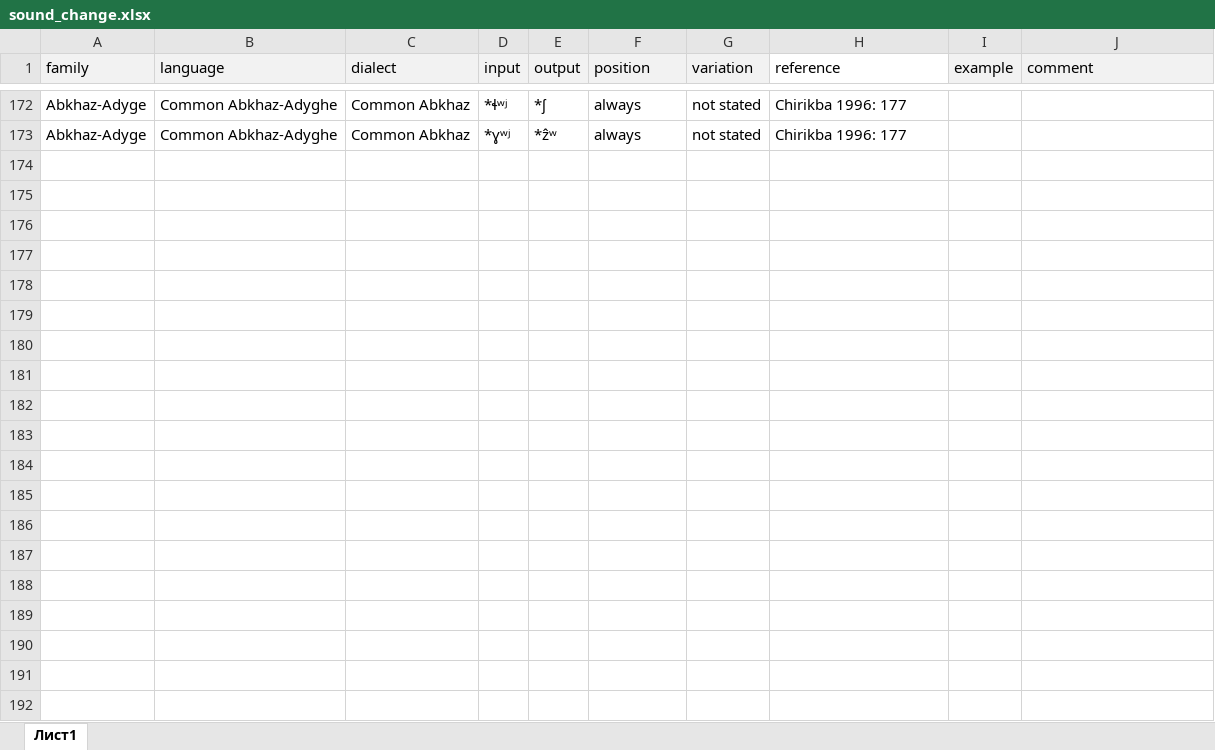
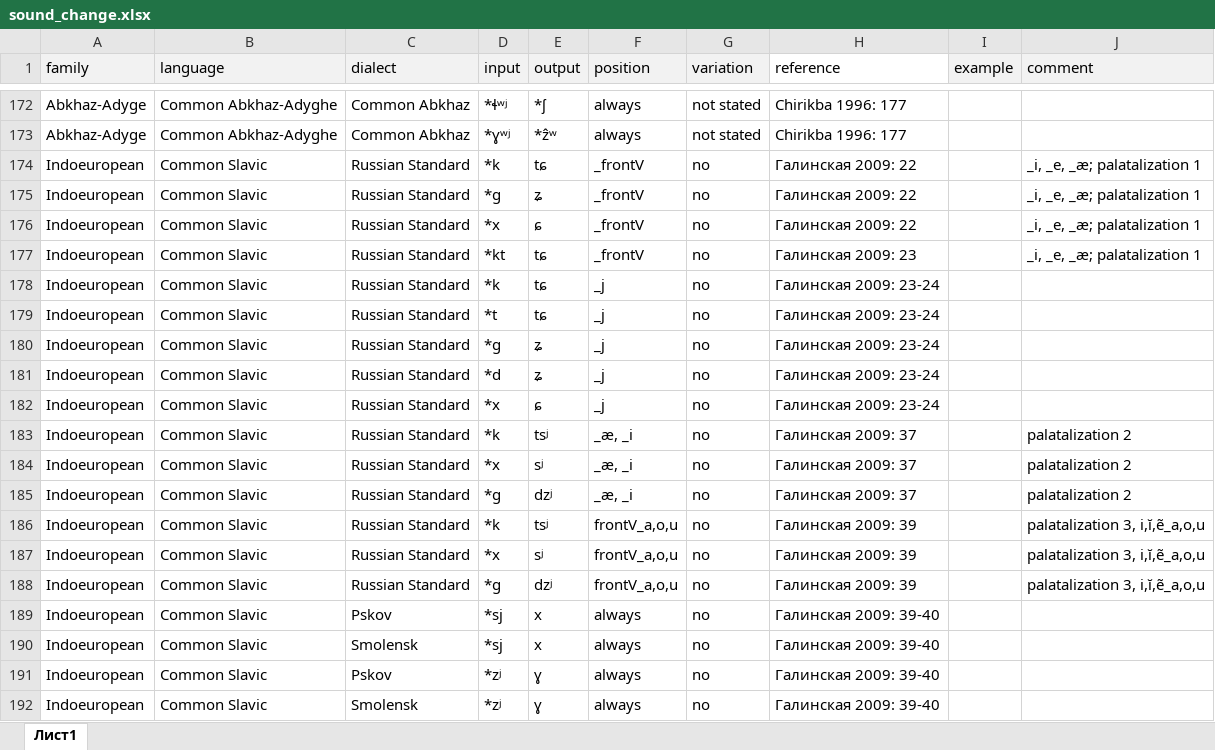
Before and after one commit to agricolamz/scsd, an Excel workbook: sound_change.xlsx, sheet Лист1, drawn as a sheet; only a part is shown, gaps mark what is left out; values as stored, in another font and other column widths than the file's, no borders; the diff names each change by its address in the sheet, - before the commit and + after, or states it on an @@ line.

```diff
--- a/sound_change.xlsx (sheet Лист1)
+++ b/sound_change.xlsx (sheet Лист1)
+row 174: Indoeuropean | Common Slavic | Russian Standard | *k | tɕ | _frontV | no | Галинская 2009: 22 |  | _i, _e, _æ; palatalization 1
+row 175: Indoeuropean | Common Slavic | Russian Standard | *g | ʑ | _frontV | no | Галинская 2009: 22 |  | _i, _e, _æ; palatalization 1
+row 176: Indoeuropean | Common Slavic | Russian Standard | *x | ɕ | _frontV | no | Галинская 2009: 22 |  | _i, _e, _æ; palatalization 1
+row 177: Indoeuropean | Common Slavic | Russian Standard | *kt | tɕ | _frontV | no | Галинская 2009: 23 |  | _i, _e, _æ; palatalization 1
+row 178: Indoeuropean | Common Slavic | Russian Standard | *k | tɕ | _j | no | Галинская 2009: 23-24
+row 179: Indoeuropean | Common Slavic | Russian Standard | *t | tɕ | _j | no | Галинская 2009: 23-24
+row 180: Indoeuropean | Common Slavic | Russian Standard | *g | ʑ | _j | no | Галинская 2009: 23-24
+row 181: Indoeuropean | Common Slavic | Russian Standard | *d | ʑ | _j | no | Галинская 2009: 23-24
+row 182: Indoeuropean | Common Slavic | Russian Standard | *x | ɕ | _j | no | Галинская 2009: 23-24
+row 183: Indoeuropean | Common Slavic | Russian Standard | *k | tsʲ | _æ, _i | no | Галинская 2009: 37 |  | palatalization 2
+row 184: Indoeuropean | Common Slavic | Russian Standard | *x | sʲ | _æ, _i | no | Галинская 2009: 37 |  | palatalization 2
+row 185: Indoeuropean | Common Slavic | Russian Standard | *g | dzʲ | _æ, _i | no | Галинская 2009: 37 |  | palatalization 2
+row 186: Indoeuropean | Common Slavic | Russian Standard | *k | tsʲ | frontV_a,o,u | no | Галинская 2009: 39 |  | palatalization 3, i,ĭ,ẽ_a,o,u
+row 187: Indoeuropean | Common Slavic | Russian Standard | *x | sʲ | frontV_a,o,u | no | Галинская 2009: 39 |  | palatalization 3, i,ĭ,ẽ_a,o,u
+row 188: Indoeuropean | Common Slavic | Russian Standard | *g | dzʲ | frontV_a,o,u | no | Галинская 2009: 39 |  | palatalization 3, i,ĭ,ẽ_a,o,u
+row 189: Indoeuropean | Common Slavic | Pskov | *sj | x | always | no | Галинская 2009: 39-40
+row 190: Indoeuropean | Common Slavic | Smolensk | *sj | x | always | no | Галинская 2009: 39-40
+row 191: Indoeuropean | Common Slavic | Pskov | *zʲ | ɣ | always | no | Галинская 2009: 39-40
+row 192: Indoeuropean | Common Slavic | Smolensk | *zʲ | ɣ | always | no | Галинская 2009: 39-40
```
Also changed, not shown: bibliography.xlsx, inventories.xlsx, 2 other files.
